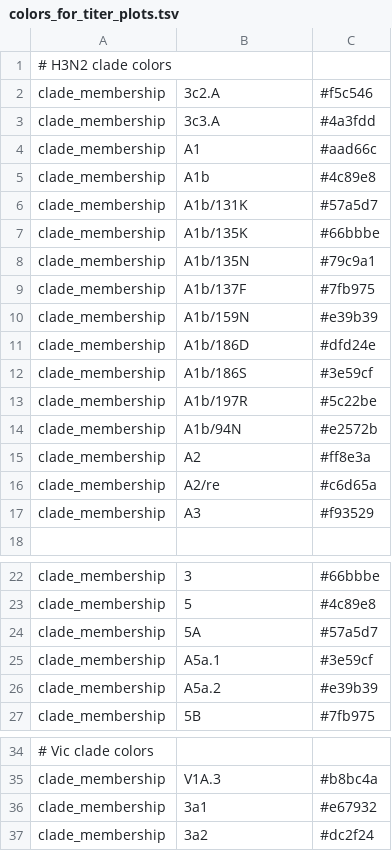
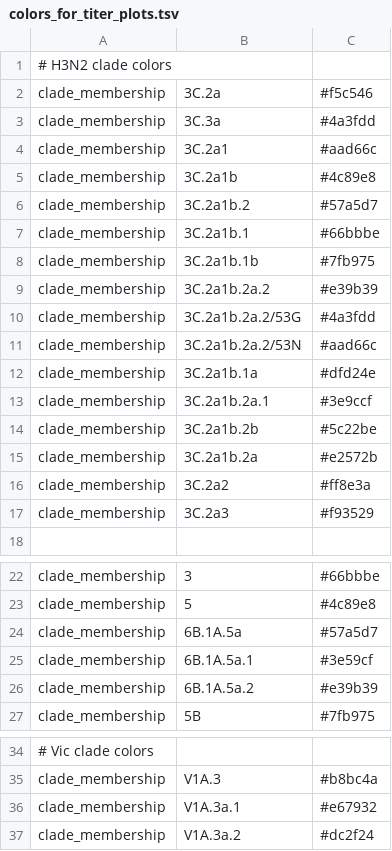
Before and after one commit to nextstrain/seasonal-flu, a TSV file: config/colors_for_titer_plots.tsv, drawn as a sheet; only a part is shown, gaps mark what is left out; removed rows and columns are numbered as before the commit, all else as after; the diff names each change by its address in the sheet, - before the commit and + after, or states it on an @@ line.

Commit message:
Update references and colors for titers plots used in VCM winter 2022 report

```diff
--- a/config/colors_for_titer_plots.tsv
+++ b/config/colors_for_titer_plots.tsv
-B2: 3c2.A
+B2: 3C.2a
-B3: 3c3.A
+B3: 3C.3a
-B4: A1
+B4: 3C.2a1
-B5: A1b
+B5: 3C.2a1b
-B6: A1b/131K
+B6: 3C.2a1b.2
-B7: A1b/135K
+B7: 3C.2a1b.1
-row 8: clade_membership | A1b/135N | #79c9a1
-B8: A1b/137F
+B8: 3C.2a1b.1b
-B9: A1b/159N
+B9: 3C.2a1b.2a.2
+row 10: clade_membership | 3C.2a1b.2a.2/53G | #4a3fdd
+row 11: clade_membership | 3C.2a1b.2a.2/53N | #aad66c
-B12: A1b/186D
+B12: 3C.2a1b.1a
-B13: A1b/186S
+B13: 3C.2a1b.2a.1
-C13: #3e59cf
+C13: #3e9ccf
-B14: A1b/197R
+B14: 3C.2a1b.2b
-B15: A1b/94N
+B15: 3C.2a1b.2a
-B16: A2
+B16: 3C.2a2
-row 16: clade_membership | A2/re | #c6d65a
-B17: A3
+B17: 3C.2a3
-B24: 5A
+B24: 6B.1A.5a
-B25: A5a.1
+B25: 6B.1A.5a.1
-B26: A5a.2
+B26: 6B.1A.5a.2
-B36: 3a1
+B36: V1A.3a.1
-B37: 3a2
+B37: V1A.3a.2
```
Also changed, not shown: 3 other files.
